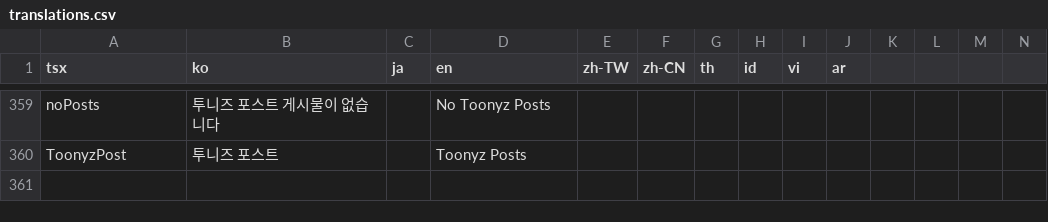
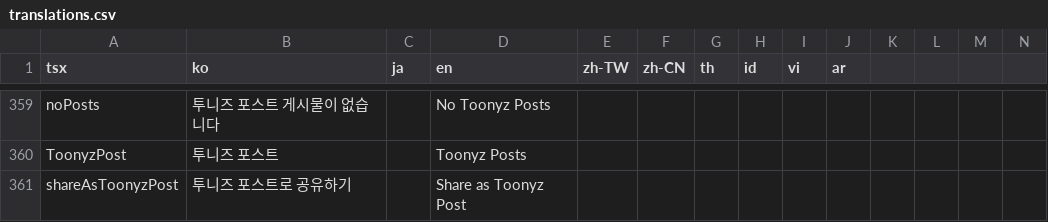
Before and after one commit to rafi-isakh/animation-studio, a CSV file: public/translations.csv, drawn as a sheet; only a part is shown, gaps mark what is left out; rows hold the shown columns only; the diff names each change by its address in the sheet, - before the commit and + after, or states it on an @@ line.

```diff
--- a/public/translations.csv
+++ b/public/translations.csv
+row 361: shareAsToonyzPost | 투니즈 포스트로 공유하기 |  | Share as Toonyz Post
```
Also changed, not shown: 3 other files.
